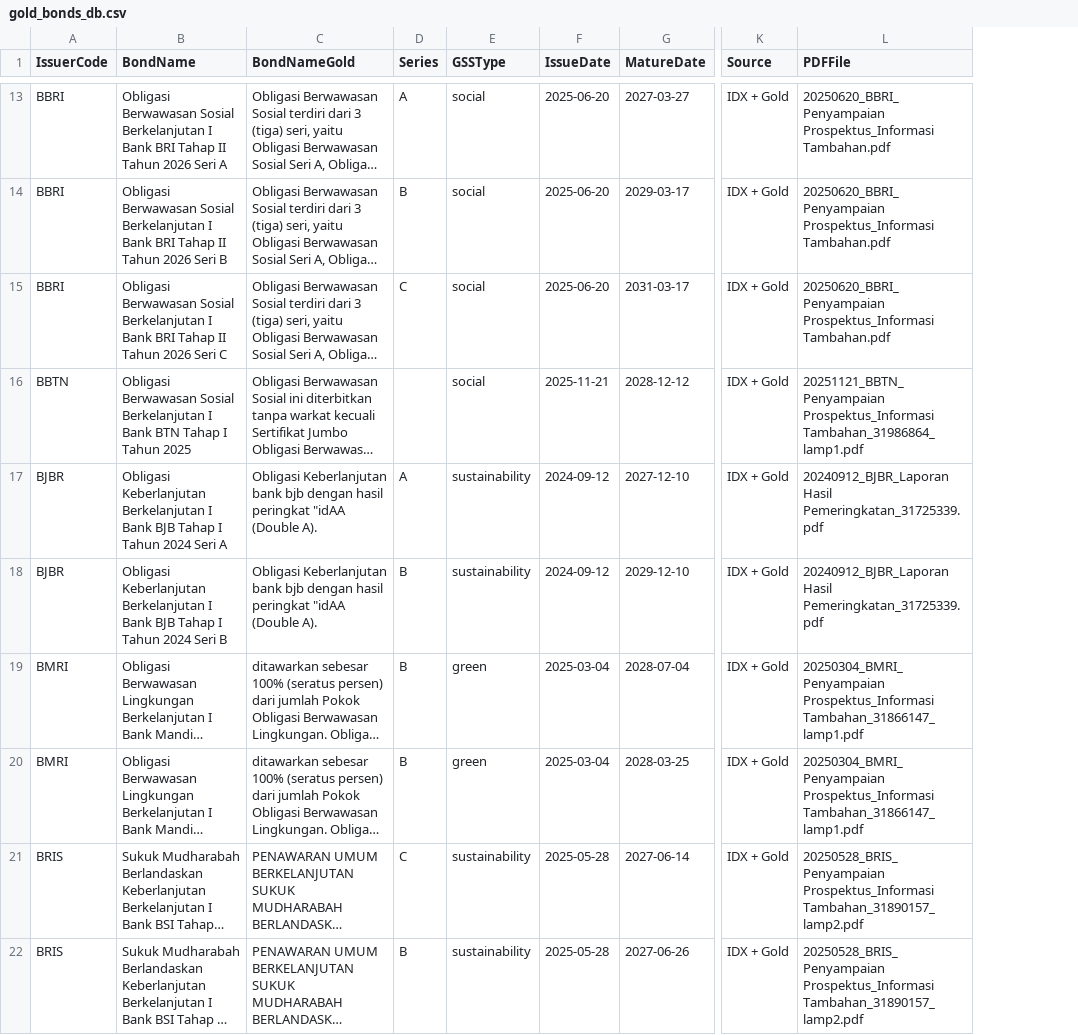
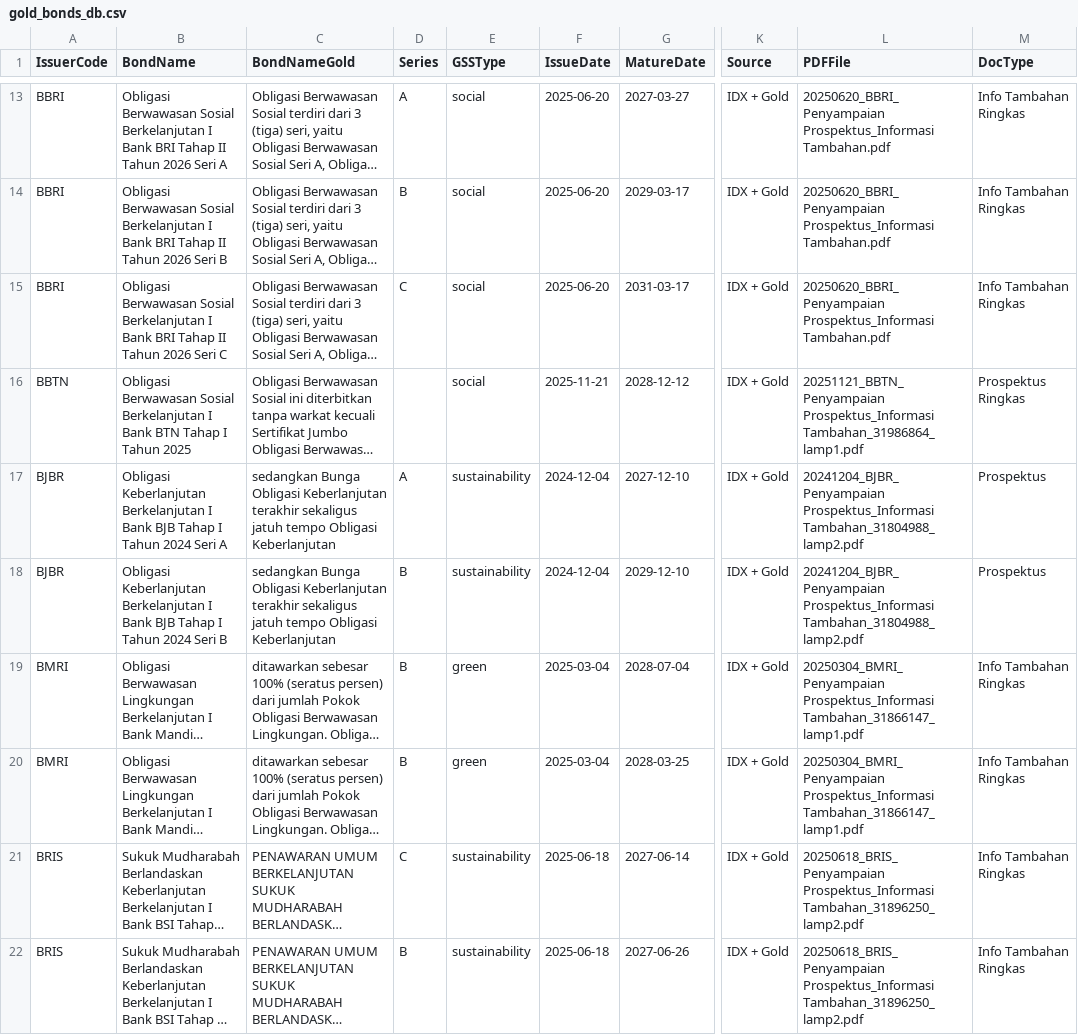
Before and after one commit to msfauzan/green-bond-classification, a CSV file: data/gold_bonds_db.csv, drawn as a sheet; only a part is shown, gaps mark what is left out; long unchanged cells end in …; the diff covers the shown part only; the diff names each change by its address in the sheet, - before the commit and + after, or states it on an @@ line.

```diff
--- a/data/gold_bonds_db.csv
+++ b/data/gold_bonds_db.csv
+column M (DocType), rows 13-22: Info Tambahan Ringkas | Info Tambahan Ringkas | Info Tambahan Ringkas | Prospektus Ringkas | Prospektus | Prospektus | Info Tambahan Ringkas | Info Tambahan Ringkas | Info Tambahan Ringkas | Info Tambahan Ringkas
-C17:C18 (BondNameGold): Obligasi Keberlanjutan bank bjb dengan hasil peringkat "idAA (Double A).
+C17:C18 (BondNameGold): sedangkan Bunga Obligasi Keberlanjutan terakhir sekaligus jatuh tempo Obligasi Keberlanjutan
-F17:F18 (IssueDate): 2024-09-12
+F17:F18 (IssueDate): 2024-12-04
-L17:L18 (PDFFile): 20240912_BJBR_Laporan Hasil Pemeringkatan_31725339.pdf
+L17:L18 (PDFFile): 20241204_BJBR_Penyampaian Prospektus_Informasi Tambahan_31804988_lamp2.pdf
-F21:F22 (IssueDate): 2025-05-28
+F21:F22 (IssueDate): 2025-06-18
-L21:L22 (PDFFile): 20250528_BRIS_Penyampaian Prospektus_Informasi Tambahan_31890157_lamp2.pdf
+L21:L22 (PDFFile): 20250618_BRIS_Penyampaian Prospektus_Informasi Tambahan_31896250_lamp2.pdf
```
Also changed, not shown: 5 removed rows and 22 edited cells elsewhere in this file, 4 other files.
